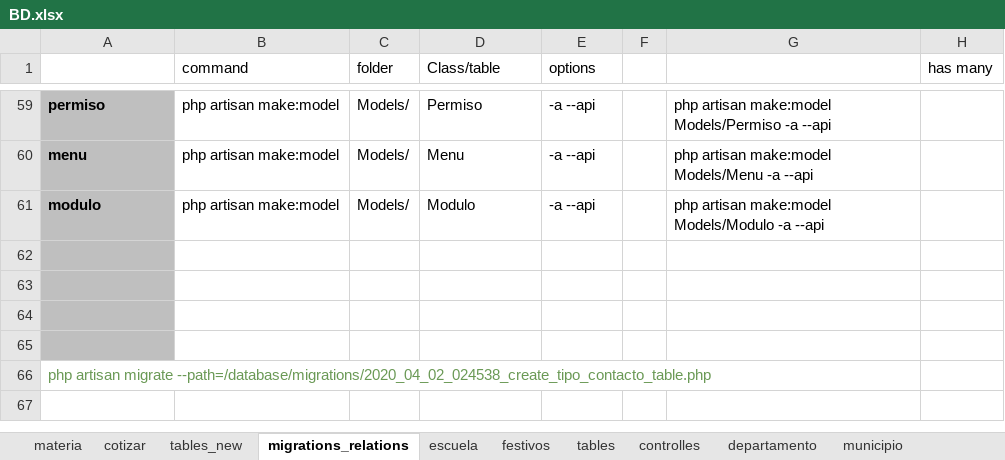
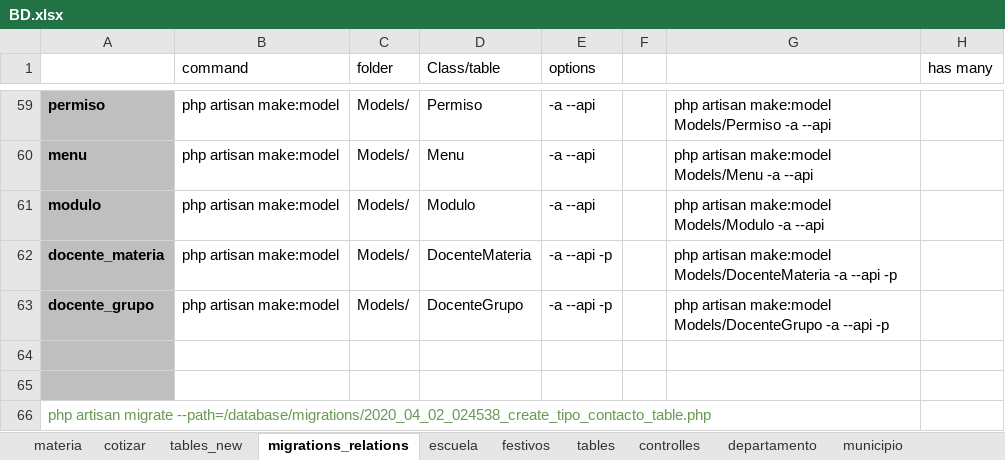
Before and after one commit to lyustiz/classroom, an Excel workbook: misc/BD.xlsx, sheet migrations_relations, drawn as a sheet; only a part is shown, gaps mark what is left out; the shorter side is filled out with more unchanged rows; values as stored, in another font and other column widths than the file's, no borders; the diff names each change by its address in the sheet, - before the commit and + after, or states it on an @@ line.

```diff
--- a/misc/BD.xlsx (sheet migrations_relations)
+++ b/misc/BD.xlsx (sheet migrations_relations)
-row 62: (empty)
+row 62: docente_materia | php artisan make:model | Models/ | DocenteMateria | -a --api -p |  | php artisan make:model Models/DocenteMateria -a --api -p
-row 63: (empty)
+row 63: docente_grupo | php artisan make:model | Models/ | DocenteGrupo | -a --api -p |  | php artisan make:model Models/DocenteGrupo -a --api -p
```
Also changed, not shown: sheet tables_new, 47 other files.
